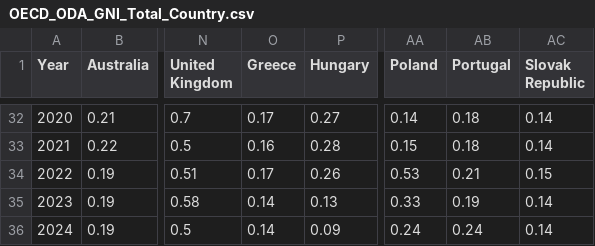
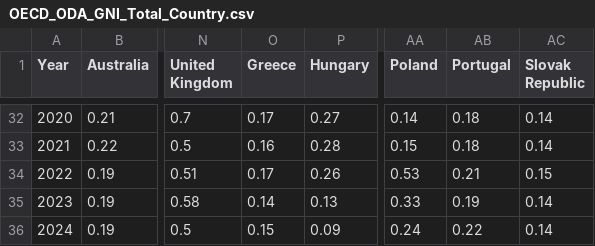
Before and after one commit to Qery-Data/ODA-Datatracker, a CSV file: data/OECD_ODA_GNI_Total_Country.csv, drawn as a sheet; only a part is shown, gaps mark what is left out; the diff names each change by its address in the sheet, - before the commit and + after, or states it on an @@ line.

```diff
--- a/data/OECD_ODA_GNI_Total_Country.csv
+++ b/data/OECD_ODA_GNI_Total_Country.csv
-O36 (Greece): 0.14
+O36 (Greece): 0.15
-AB36 (Portugal): 0.24
+AB36 (Portugal): 0.22
```
Also changed, not shown: data/OECD_ODA_Total.csv, data/OECD_ODA_Total_Country.csv, 2 other files.
